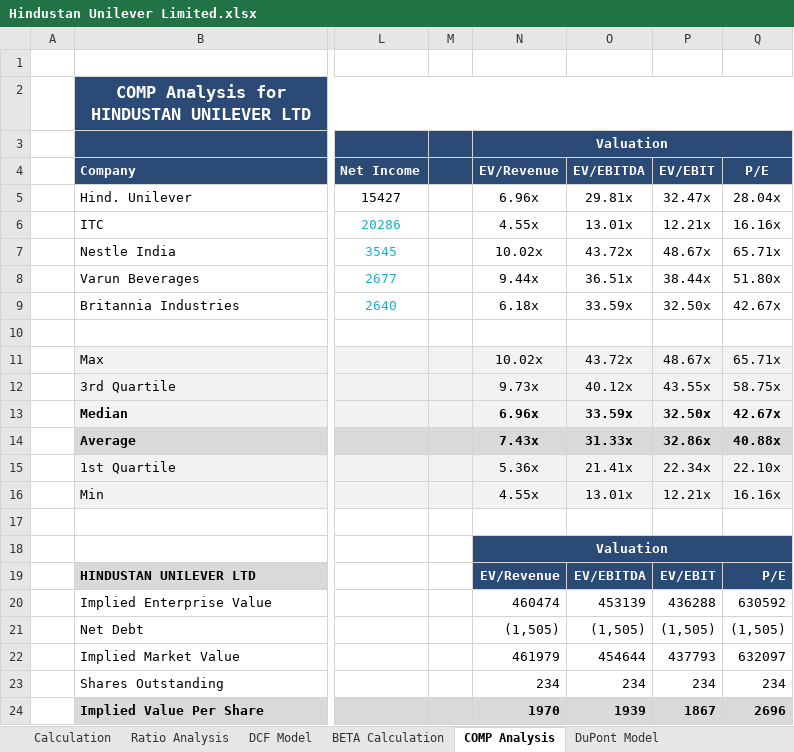
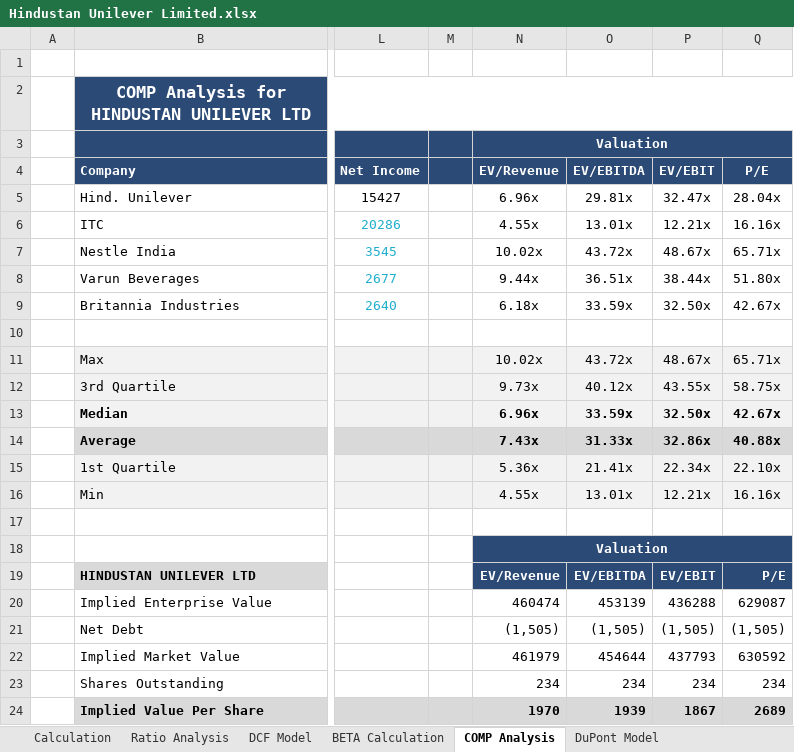
Before and after one commit to arpittripathi4298/Hindustan-Unilever-Limited-Complete-Valuation, an Excel workbook: Hindustan Unilever Limited.xlsx, sheet COMP Analysis, drawn as a sheet; only a part is shown, gaps mark what is left out; values as stored, in another font and other column widths than the file's, no borders; the diff names each change by its address in the sheet, - before the commit and + after, or states it on an @@ line.

```diff
--- a/Hindustan Unilever Limited.xlsx (sheet COMP Analysis)
+++ b/Hindustan Unilever Limited.xlsx (sheet COMP Analysis)
-Q20 (P/E): 630592
+Q20 (P/E): 629087
-Q22 (P/E): 632097
+Q22 (P/E): 630592
-Q24 (P/E): 2696
+Q24 (P/E): 2689
```
Also changed, not shown: sheet Historical Financial Statement, sheet DCF Model, 1 other file.
